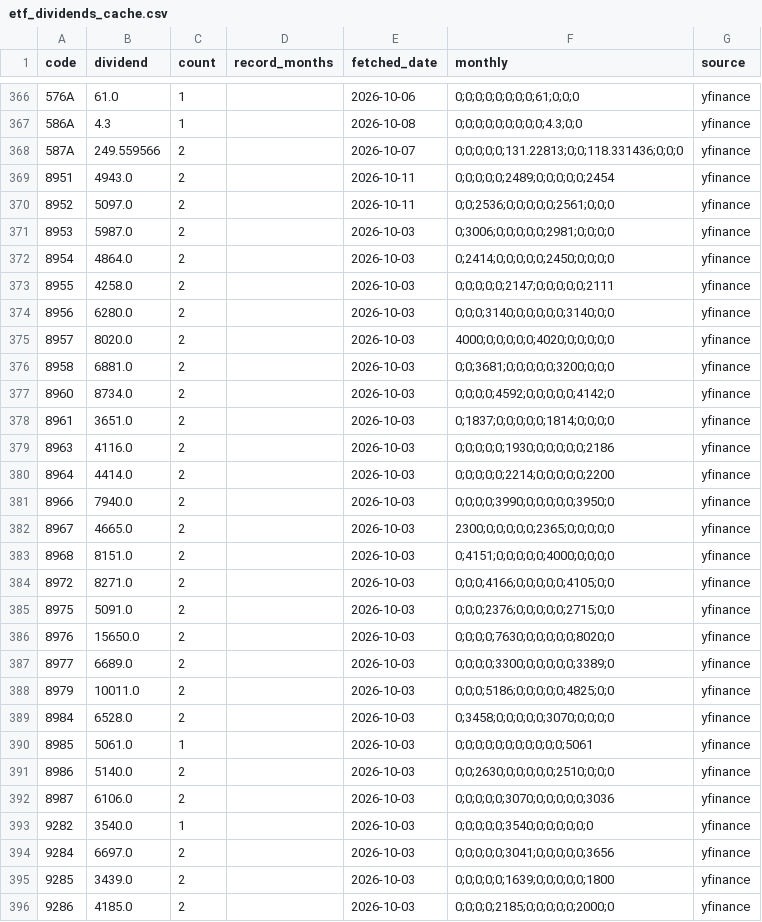
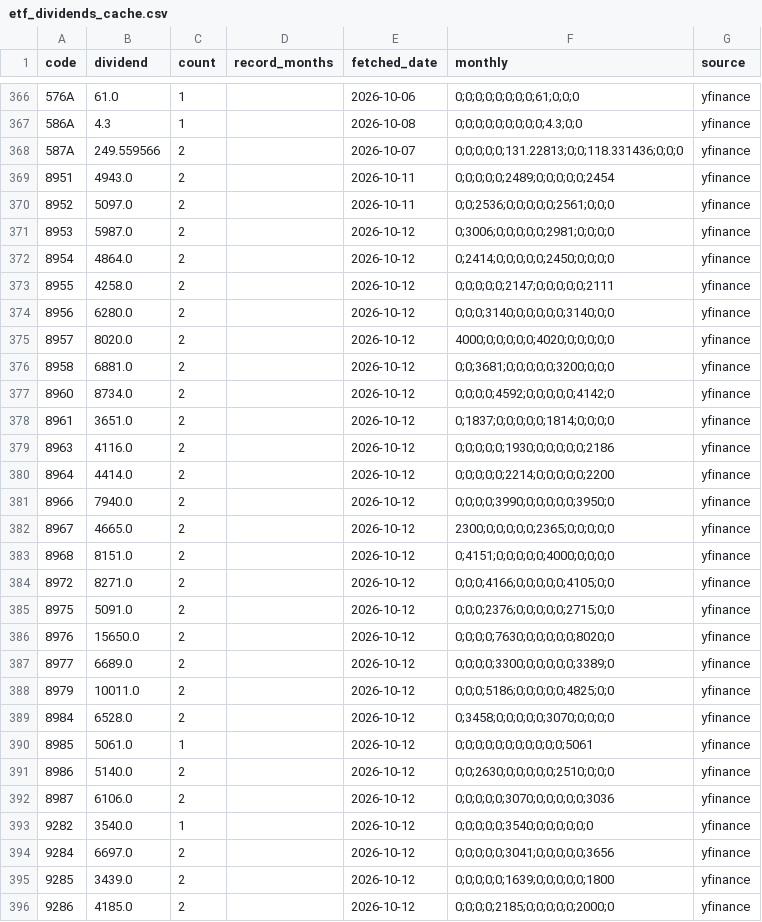
Before and after one commit to sayonnsann/kouhaitou-db, a CSV file: data/etf_dividends_cache.csv, drawn as a sheet; only a part is shown, gaps mark what is left out; the diff covers the shown part only.

```diff
--- a/data/etf_dividends_cache.csv
+++ b/data/etf_dividends_cache.csv
@@ -370,27 +370,27 @@ code,dividend,count,record_months,fetched_date,monthly,source
 8952,5097.0,2,,2026-10-11,0;0;2536;0;0;0;0;0;2561;0;0;0,yfinance
-8953,5987.0,2,,2026-10-03,0;3006;0;0;0;0;0;2981;0;0;0;0,yfinance
-8954,4864.0,2,,2026-10-03,0;2414;0;0;0;0;0;2450;0;0;0;0,yfinance
-8955,4258.0,2,,2026-10-03,0;0;0;0;0;2147;0;0;0;0;0;2111,yfinance
-8956,6280.0,2,,2026-10-03,0;0;0;3140;0;0;0;0;0;3140;0;0,yfinance
-8957,8020.0,2,,2026-10-03,4000;0;0;0;0;0;4020;0;0;0;0;0,yfinance
-8958,6881.0,2,,2026-10-03,0;0;3681;0;0;0;0;0;3200;0;0;0,yfinance
-8960,8734.0,2,,2026-10-03,0;0;0;0;4592;0;0;0;0;0;4142;0,yfinance
-8961,3651.0,2,,2026-10-03,0;1837;0;0;0;0;0;1814;0;0;0;0,yfinance
-8963,4116.0,2,,2026-10-03,0;0;0;0;0;1930;0;0;0;0;0;2186,yfinance
-8964,4414.0,2,,2026-10-03,0;0;0;0;0;2214;0;0;0;0;0;2200,yfinance
-8966,7940.0,2,,2026-10-03,0;0;0;0;3990;0;0;0;0;0;3950;0,yfinance
-8967,4665.0,2,,2026-10-03,2300;0;0;0;0;0;2365;0;0;0;0;0,yfinance
-8968,8151.0,2,,2026-10-03,0;4151;0;0;0;0;0;4000;0;0;0;0,yfinance
-8972,8271.0,2,,2026-10-03,0;0;0;4166;0;0;0;0;0;4105;0;0,yfinance
-8975,5091.0,2,,2026-10-03,0;0;0;2376;0;0;0;0;0;2715;0;0,yfinance
-8976,15650.0,2,,2026-10-03,0;0;0;0;7630;0;0;0;0;0;8020;0,yfinance
-8977,6689.0,2,,2026-10-03,0;0;0;0;3300;0;0;0;0;0;3389;0,yfinance
-8979,10011.0,2,,2026-10-03,0;0;0;5186;0;0;0;0;0;4825;0;0,yfinance
-8984,6528.0,2,,2026-10-03,0;3458;0;0;0;0;0;3070;0;0;0;0,yfinance
-8985,5061.0,1,,2026-10-03,0;0;0;0;0;0;0;0;0;0;0;5061,yfinance
-8986,5140.0,2,,2026-10-03,0;0;2630;0;0;0;0;0;2510;0;0;0,yfinance
-8987,6106.0,2,,2026-10-03,0;0;0;0;0;3070;0;0;0;0;0;3036,yfinance
-9282,3540.0,1,,2026-10-03,0;0;0;0;0;3540;0;0;0;0;0;0,yfinance
-9284,6697.0,2,,2026-10-03,0;0;0;0;0;3041;0;0;0;0;0;3656,yfinance
-9285,3439.0,2,,2026-10-03,0;0;0;0;0;1639;0;0;0;0;0;1800,yfinance
-9286,4185.0,2,,2026-10-03,0;0;0;0;2185;0;0;0;0;0;2000;0,yfinance
+8953,5987.0,2,,2026-10-12,0;3006;0;0;0;0;0;2981;0;0;0;0,yfinance
+8954,4864.0,2,,2026-10-12,0;2414;0;0;0;0;0;2450;0;0;0;0,yfinance
+8955,4258.0,2,,2026-10-12,0;0;0;0;0;2147;0;0;0;0;0;2111,yfinance
+8956,6280.0,2,,2026-10-12,0;0;0;3140;0;0;0;0;0;3140;0;0,yfinance
+8957,8020.0,2,,2026-10-12,4000;0;0;0;0;0;4020;0;0;0;0;0,yfinance
+8958,6881.0,2,,2026-10-12,0;0;3681;0;0;0;0;0;3200;0;0;0,yfinance
+8960,8734.0,2,,2026-10-12,0;0;0;0;4592;0;0;0;0;0;4142;0,yfinance
+8961,3651.0,2,,2026-10-12,0;1837;0;0;0;0;0;1814;0;0;0;0,yfinance
+8963,4116.0,2,,2026-10-12,0;0;0;0;0;1930;0;0;0;0;0;2186,yfinance
+8964,4414.0,2,,2026-10-12,0;0;0;0;0;2214;0;0;0;0;0;2200,yfinance
+8966,7940.0,2,,2026-10-12,0;0;0;0;3990;0;0;0;0;0;3950;0,yfinance
+8967,4665.0,2,,2026-10-12,2300;0;0;0;0;0;2365;0;0;0;0;0,yfinance
+8968,8151.0,2,,2026-10-12,0;4151;0;0;0;0;0;4000;0;0;0;0,yfinance
+8972,8271.0,2,,2026-10-12,0;0;0;4166;0;0;0;0;0;4105;0;0,yfinance
+8975,5091.0,2,,2026-10-12,0;0;0;2376;0;0;0;0;0;2715;0;0,yfinance
+8976,15650.0,2,,2026-10-12,0;0;0;0;7630;0;0;0;0;0;8020;0,yfinance
+8977,6689.0,2,,2026-10-12,0;0;0;0;3300;0;0;0;0;0;3389;0,yfinance
+8979,10011.0,2,,2026-10-12,0;0;0;5186;0;0;0;0;0;4825;0;0,yfinance
+8984,6528.0,2,,2026-10-12,0;3458;0;0;0;0;0;3070;0;0;0;0,yfinance
+8985,5061.0,1,,2026-10-12,0;0;0;0;0;0;0;0;0;0;0;5061,yfinance
+8986,5140.0,2,,2026-10-12,0;0;2630;0;0;0;0;0;2510;0;0;0,yfinance
+8987,6106.0,2,,2026-10-12,0;0;0;0;0;3070;0;0;0;0;0;3036,yfinance
+9282,3540.0,1,,2026-10-12,0;0;0;0;0;3540;0;0;0;0;0;0,yfinance
+9284,6697.0,2,,2026-10-12,0;0;0;0;0;3041;0;0;0;0;0;3656,yfinance
+9285,3439.0,2,,2026-10-12,0;0;0;0;0;1639;0;0;0;0;0;1800,yfinance
+9286,4185.0,2,,2026-10-12,0;0;0;0;2185;0;0;0;0;0;2000;0,yfinance
```
Also changed, not shown: 25 edited cells elsewhere in this file, data/database.csv, 1 other file.
